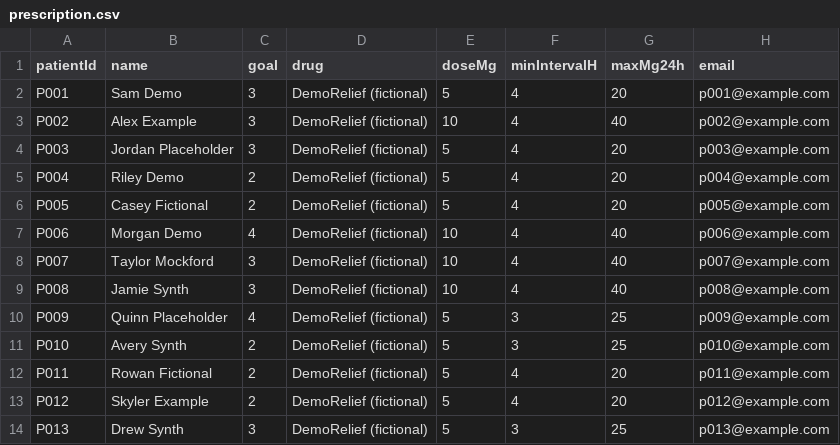
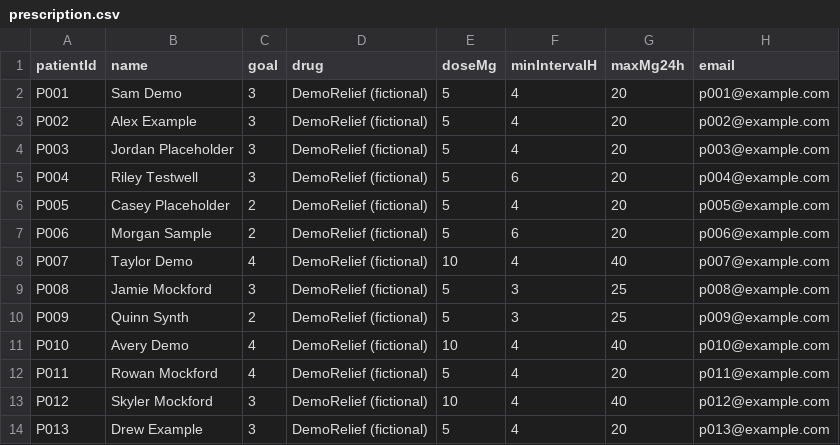
Before and after one commit to rchicoin/PainTracker, a CSV file: data/prescription.csv, drawn as a sheet; only a part is shown; the diff covers the shown part only.

```diff
--- a/data/prescription.csv
+++ b/data/prescription.csv
@@ -2,13 +2,13 @@ patientId,name,goal,drug,doseMg,minIntervalH,maxMg24h,email
 P001,Sam Demo,3,DemoRelief (fictional),5,4,20,p001@example.com
-P002,Alex Example,3,DemoRelief (fictional),10,4,40,p002@example.com
+P002,Alex Example,3,DemoRelief (fictional),5,4,20,p002@example.com
 P003,Jordan Placeholder,3,DemoRelief (fictional),5,4,20,p003@example.com
-P004,Riley Demo,2,DemoRelief (fictional),5,4,20,p004@example.com
-P005,Casey Fictional,2,DemoRelief (fictional),5,4,20,p005@example.com
-P006,Morgan Demo,4,DemoRelief (fictional),10,4,40,p006@example.com
-P007,Taylor Mockford,3,DemoRelief (fictional),10,4,40,p007@example.com
-P008,Jamie Synth,3,DemoRelief (fictional),10,4,40,p008@example.com
-P009,Quinn Placeholder,4,DemoRelief (fictional),5,3,25,p009@example.com
-P010,Avery Synth,2,DemoRelief (fictional),5,3,25,p010@example.com
-P011,Rowan Fictional,2,DemoRelief (fictional),5,4,20,p011@example.com
-P012,Skyler Example,2,DemoRelief (fictional),5,4,20,p012@example.com
-P013,Drew Synth,3,DemoRelief (fictional),5,3,25,p013@example.com
+P004,Riley Testwell,3,DemoRelief (fictional),5,6,20,p004@example.com
+P005,Casey Placeholder,2,DemoRelief (fictional),5,4,20,p005@example.com
+P006,Morgan Sample,2,DemoRelief (fictional),5,6,20,p006@example.com
+P007,Taylor Demo,4,DemoRelief (fictional),10,4,40,p007@example.com
+P008,Jamie Mockford,3,DemoRelief (fictional),5,3,25,p008@example.com
+P009,Quinn Synth,2,DemoRelief (fictional),5,3,25,p009@example.com
+P010,Avery Demo,4,DemoRelief (fictional),10,4,40,p010@example.com
+P011,Rowan Mockford,4,DemoRelief (fictional),5,4,20,p011@example.com
+P012,Skyler Mockford,3,DemoRelief (fictional),10,4,40,p012@example.com
+P013,Drew Example,3,DemoRelief (fictional),5,4,20,p013@example.com
```
Also changed, not shown: 49 edited cells elsewhere in this file, data/meals.csv, data/medications.csv, 25 other files.
